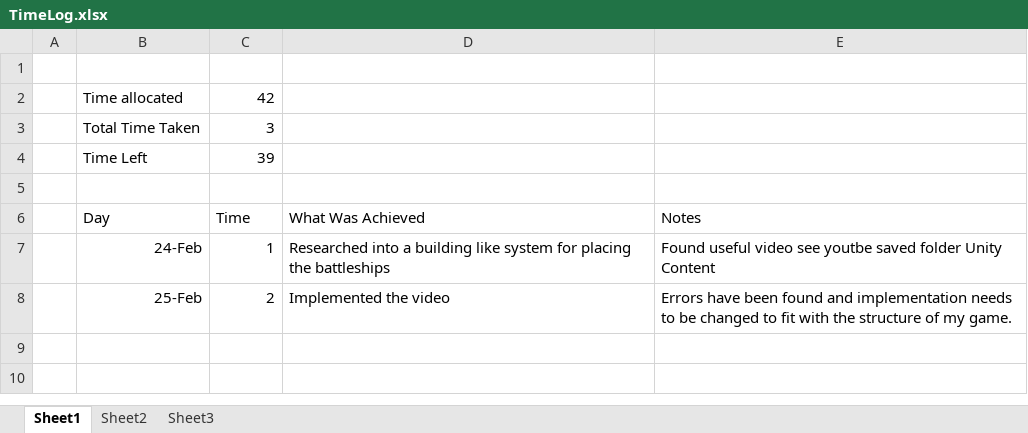
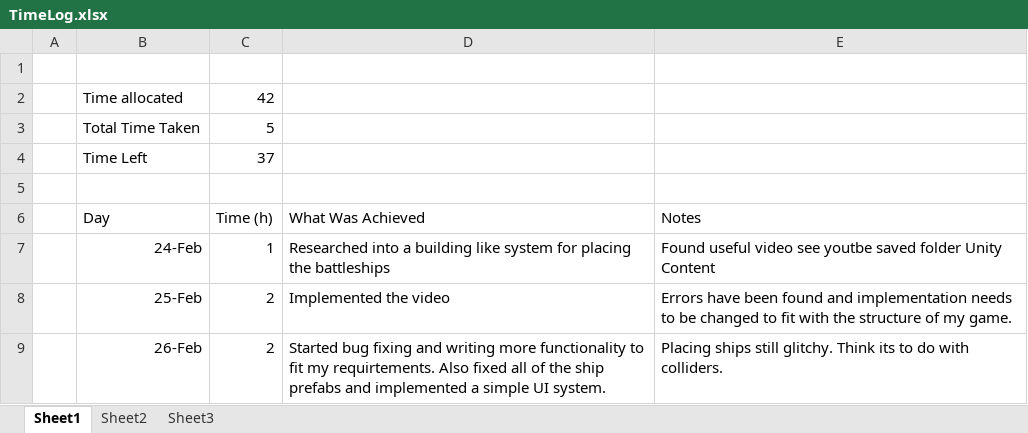
Before and after one commit to s4203312/Battleships, an Excel workbook: TimeLog.xlsx, sheet Sheet1, drawn as a sheet; values as stored, in another font and other column widths than the file's, no borders; the diff names each change by its address in the sheet, - before the commit and + after, or states it on an @@ line.

Commit message:
work fixing to placement system

```diff
--- a/TimeLog.xlsx (sheet Sheet1)
+++ b/TimeLog.xlsx (sheet Sheet1)
-C3 (Time (h)): 3
+C3 (Time (h)): 5
-C4 (Time (h)): 39
+C4 (Time (h)): 37
-C6: Time
+C6: Time (h)
+row 9:  | 26-Feb | 2 | Started bug fixing and writing more functionality to fit my requirtements. Also fixed all of the ship prefabs and implemented a simple UI system. | Placing ships still glitchy. Think its to do with colliders.
```
Also changed, not shown: 15 other files.
